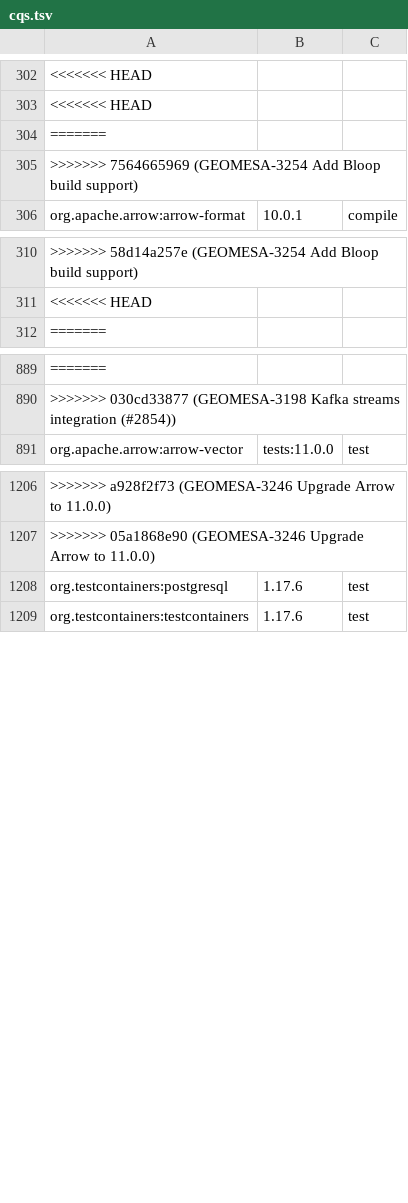
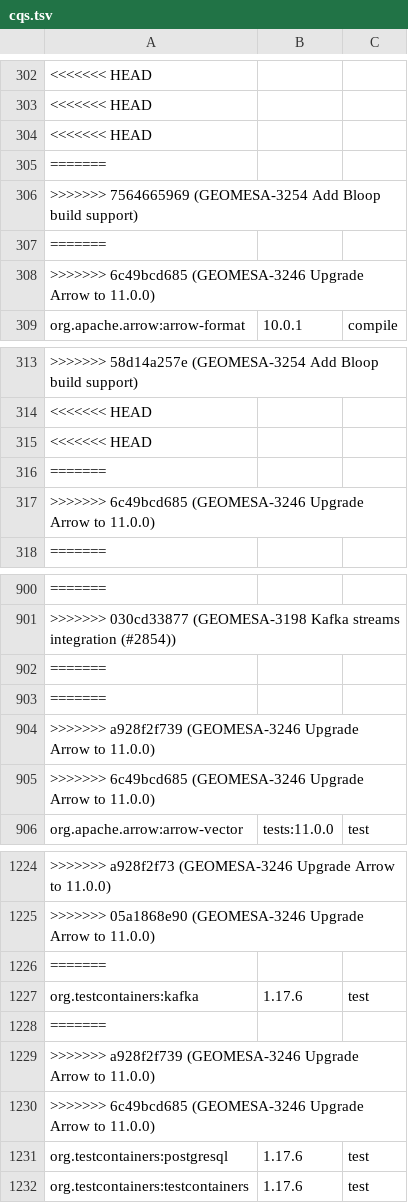
Before and after one commit to locationtech/geomesa, a TSV file: build/cqs.tsv, drawn as a sheet; only a part is shown, gaps mark what is left out; the diff covers the shown part only; the diff names each change by its address in the sheet, - before the commit and + after, or states it on an @@ line.

Commit message:
GEOMESA-3246 Upgrade Arrow to 11.0.0

```diff
--- a/build/cqs.tsv
+++ b/build/cqs.tsv
+row 304: <<<<<<< HEAD
+row 307: =======
+row 308: >>>>>>> 6c49bcd685 (GEOMESA-3246 Upgrade Arrow to 11.0.0)
+row 315: <<<<<<< HEAD
+row 316: =======
+row 317: >>>>>>> 6c49bcd685 (GEOMESA-3246 Upgrade Arrow to 11.0.0)
+row 902: =======
+row 903: =======
+row 904: >>>>>>> a928f2f739 (GEOMESA-3246 Upgrade Arrow to 11.0.0)
+row 905: >>>>>>> 6c49bcd685 (GEOMESA-3246 Upgrade Arrow to 11.0.0)
+row 1226: =======
+row 1227: org.testcontainers:kafka | 1.17.6 | test
+row 1228: =======
+row 1229: >>>>>>> a928f2f739 (GEOMESA-3246 Upgrade Arrow to 11.0.0)
+row 1230: >>>>>>> 6c49bcd685 (GEOMESA-3246 Upgrade Arrow to 11.0.0)
```
Also changed, not shown: 8 added rows elsewhere in this file, 12 other files.
